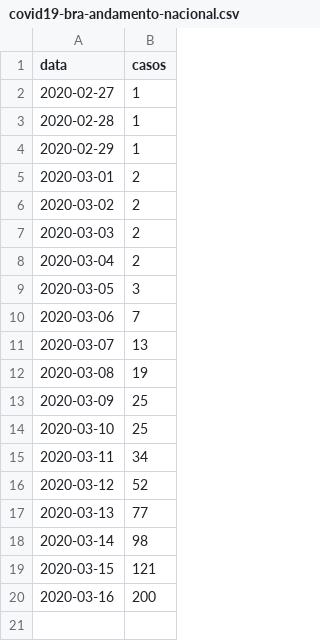
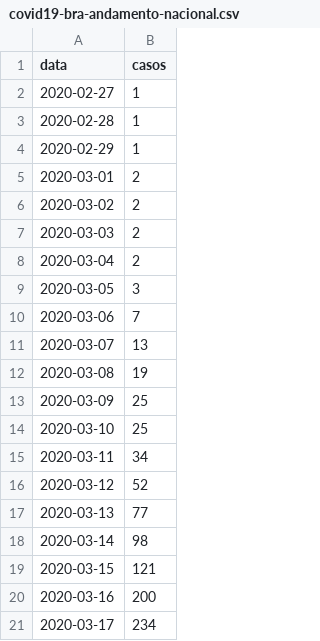
Before and after one commit to pghydro/covid19, a CSV file: covid19-bra-andamento-nacional.csv, drawn as a sheet; the diff names each change by its address in the sheet, - before the commit and + after, or states it on an @@ line.

Commit message:
Update covid19-bra-andamento-nacional.csv

```diff
--- a/covid19-bra-andamento-nacional.csv
+++ b/covid19-bra-andamento-nacional.csv
+row 21: 2020-03-17 | 234
```
